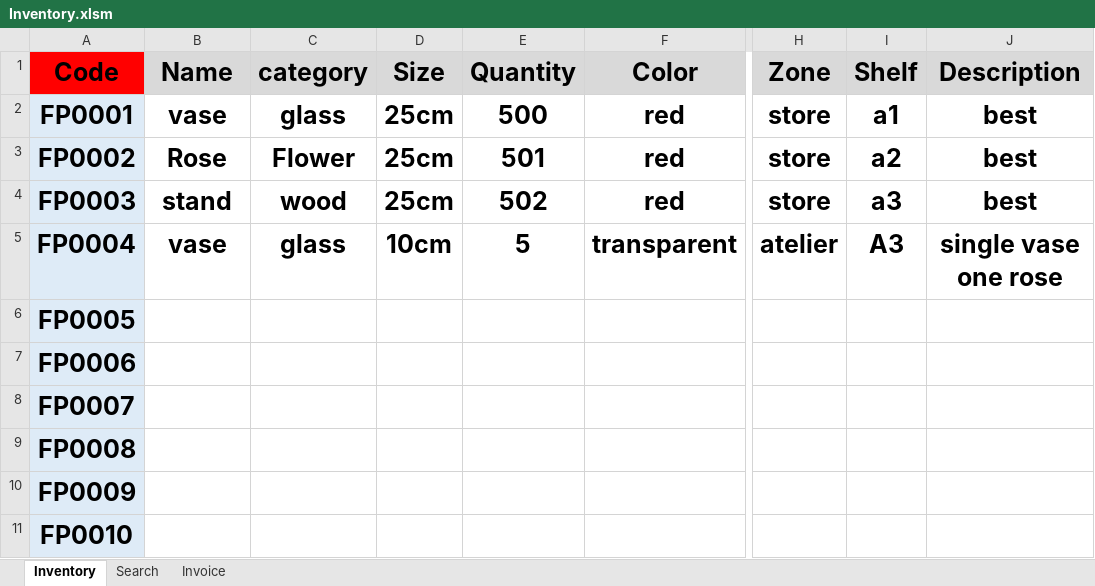
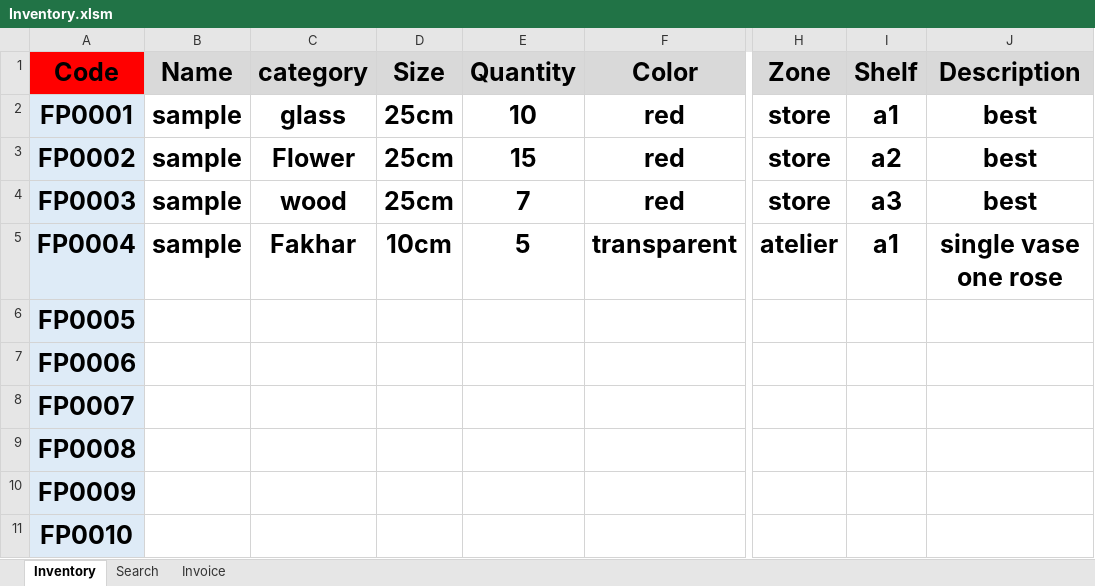
Before and after one commit to FlowerSystem-lb/inventorysystem, an Excel workbook: Inventory.xlsm, sheet Inventory, drawn as a sheet; only a part is shown, gaps mark what is left out; values as stored, in another font and other column widths than the file's, no borders; charts and pictures not drawn; the diff names each change by its address in the sheet, - before the commit and + after, or states it on an @@ line.

```diff
--- a/Inventory.xlsm (sheet Inventory)
+++ b/Inventory.xlsm (sheet Inventory)
-B2 (Name): vase
+B2 (Name): sample
-E2 (Quantity): 500
+E2 (Quantity): 10
-B3 (Name): Rose
+B3 (Name): sample
-E3 (Quantity): 501
+E3 (Quantity): 15
-B4 (Name): stand
+B4 (Name): sample
-E4 (Quantity): 502
+E4 (Quantity): 7
-B5 (Name): vase
+B5 (Name): sample
-C5 (category): glass
+C5 (category): Fakhar
-I5 (Shelf): A3
+I5 (Shelf): a1
```
Also changed, not shown: sheet Search, sheet Invoice, 2 other files.
